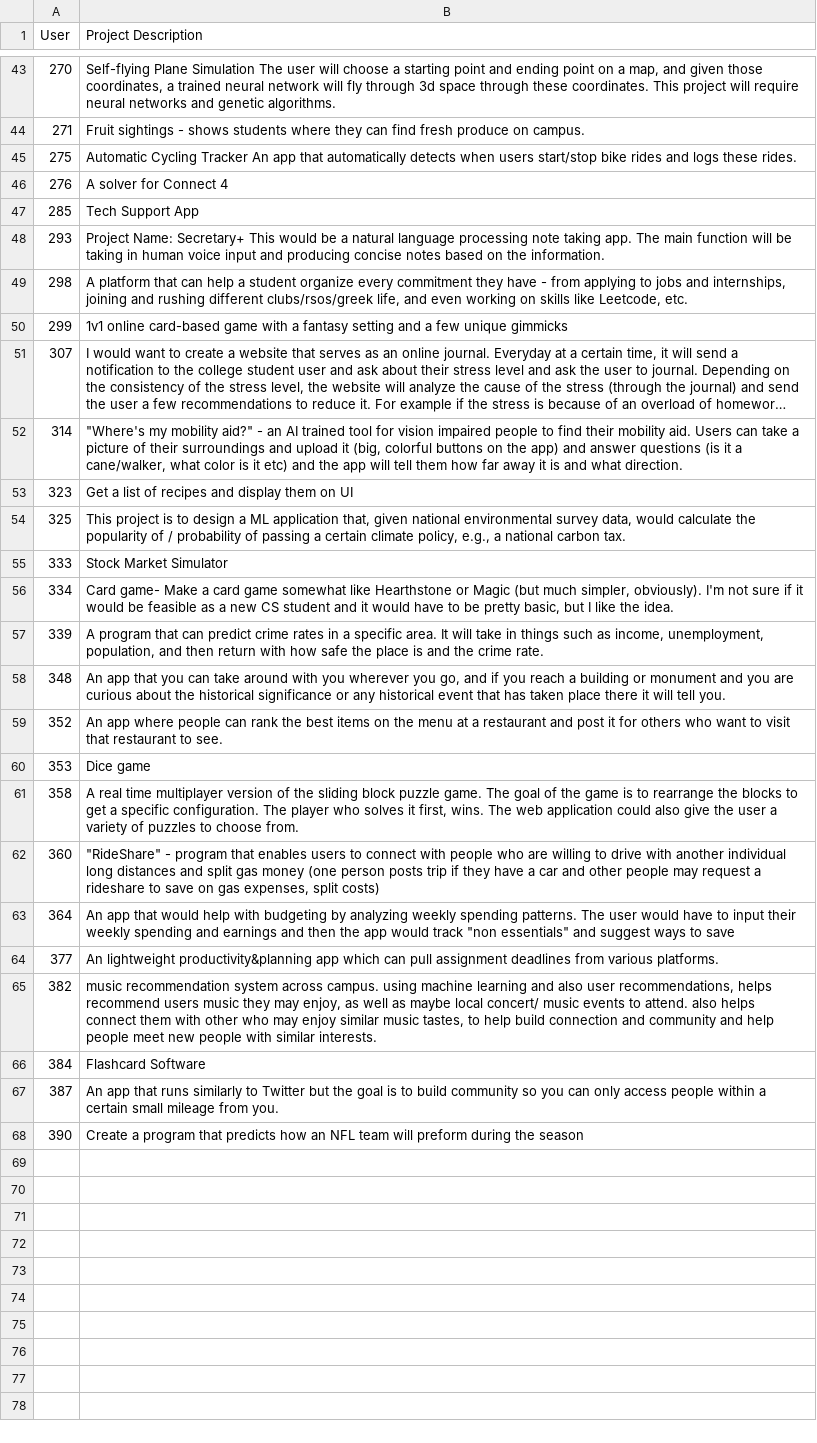
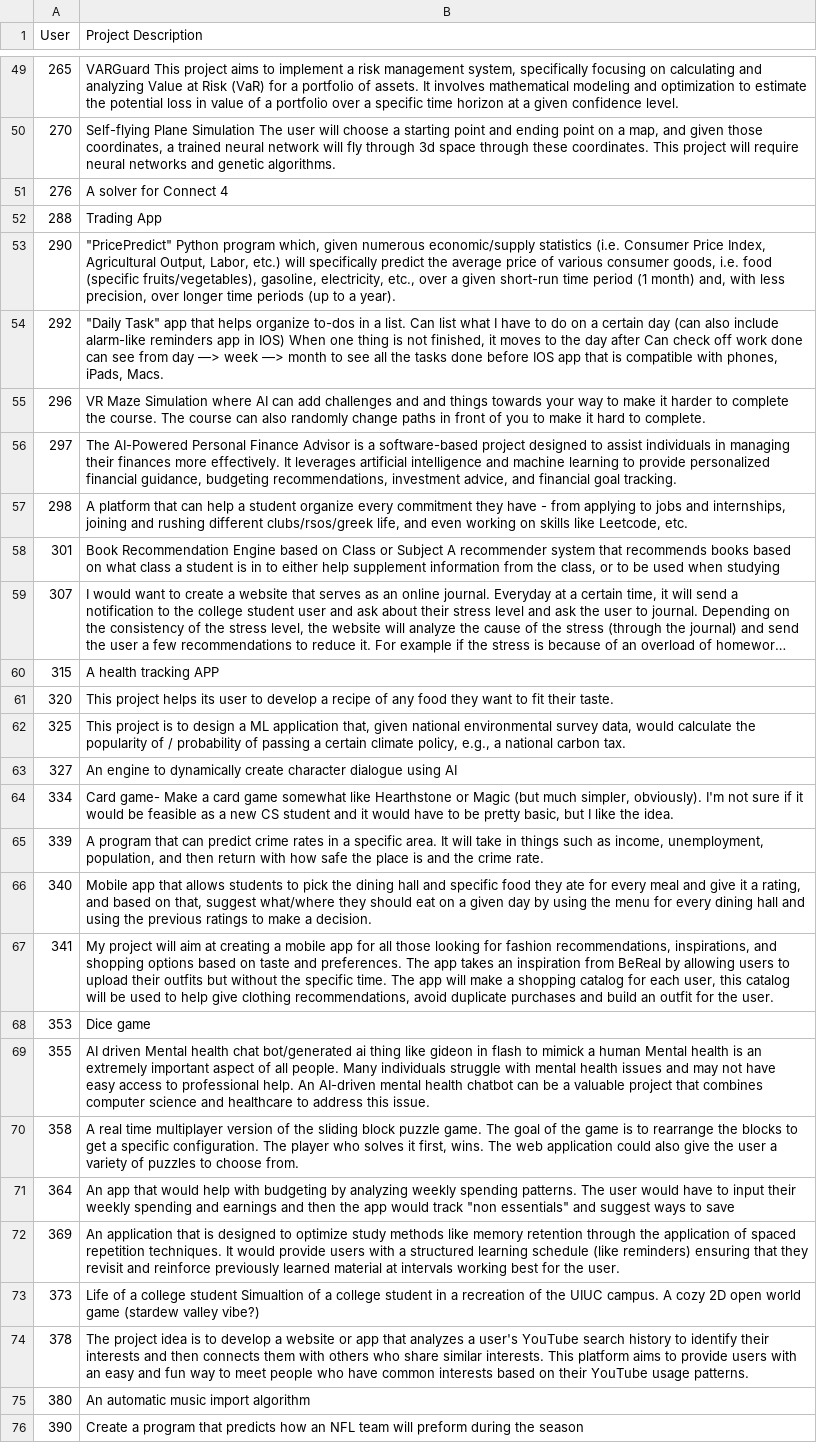
Before and after one commit to jain18ayush/Match-Illinois, a CSV file: ML_group.csv, drawn as a sheet; only a part is shown, gaps mark what is left out; long unchanged cells end in …; removed rows and columns are numbered as before the commit, all else as after; the diff covers the shown part only; the diff names each change by its address in the sheet, - before the commit and + after, or states it on an @@ line.

```diff
--- a/ML_group.csv
+++ b/ML_group.csv
+row 49: 265 | VARGuard This project aims to implement a risk management system, specifically focusing on calculating and analyzing Value at Risk (VaR) for a portfolio of assets. It involves mathematical modeling and optimization to estimate the potential loss in value of a portfolio over a specific time horizon at a given confidence level.
-row 44: 271 | Fruit sightings - shows students where they can find fresh produce on campus.
-row 45: 275 | Automatic Cycling Tracker An app that automatically detects when users start/stop bike rides and logs these rides.
-row 47: 285 | Tech Support App
-row 48: 293 | Project Name: Secretary+ This would be a natural language processing note taking app. The main function will be taking in human voice input and producing concise notes based on the information.
+row 52: 288 | Trading App
+row 53: 290 | "PricePredict" Python program which, given numerous economic/supply statistics (i.e. Consumer Price Index, Agricultural Output, Labor, etc.) will specifically predict the average price of various consumer goods, i.e. food (specific fruits/vegetables), gasoline, electricity, etc., over a given short-run time period (1 month) and, with less precision, over longer time periods (up to a year).
+row 54: 292 | "Daily Task" app that helps organize to-dos in a list. Can list what I have to do on a certain day (can also include alarm-like reminders app in IOS) When one thing is not finished, it moves to the day after Can check off work done can see from day —> week —> month to see all the tasks done before IOS app that is compatible with phones, iPads, Macs.
+row 55: 296 | VR Maze Simulation where AI can add challenges and and things towards your way to make it harder to complete the course. The course can also randomly change paths in front of you to make it hard to complete.
+row 56: 297 | The AI-Powered Personal Finance Advisor is a software-based project designed to assist individuals in managing their finances more effectively. It leverages artificial intelligence and machine learning to provide personalized financial guidance, budgeting recommendations, investment advice, and financial goal tracking.
-row 50: 299 | 1v1 online card-based game with a fantasy setting and a few unique gimmicks
+row 58: 301 | Book Recommendation Engine based on Class or Subject A recommender system that recommends books based on what class a student is in to either help supplement information from the class, or to be used when studying
-row 52: 314 | "Where's my mobility aid?" - an AI trained tool for vision impaired people to find their mobility aid. Users can take a picture of their surroundings and upload it (big, colorful buttons on the app) and answer questions (is it a cane/walker, what color is it etc) and the app will tell them how far away it is and what direction.
-row 53: 323 | Get a list of recipes and display them on UI
+row 60: 315 | A health tracking APP
+row 61: 320 | This project helps its user to develop a recipe of any food they want to fit their taste.
-row 55: 333 | Stock Market Simulator
+row 63: 327 | An engine to dynamically create character dialogue using AI
-row 58: 348 | An app that you can take around with you wherever you go, and if you reach a building or monument and you are curious about the historical significance or any historical event that has taken place there it will tell you.
-row 59: 352 | An app where people can rank the best items on the menu at a restaurant and post it for others who want to visit that restaurant to see.
+row 66: 340 | Mobile app that allows students to pick the dining hall and specific food they ate for every meal and give it a rating, and based on that, suggest what/where they should eat on a given day by using the menu for every dining hall and using the previous ratings to make a decision.
+row 67: 341 | My project will aim at creating a mobile app for all those looking for fashion recommendations, inspirations, and shopping options based on taste and preferences. The app takes an inspiration from BeReal by allowing users to upload their outfits but without the specific time. The app will make a shopping catalog for each user, this catalog will be used to help give clothing recommendations, avoid duplicate purchases and build an outfit for the user.
+row 69: 355 | AI driven Mental health chat bot/generated ai thing like gideon in flash to mimick a human Mental health is an extremely important aspect of all people. Many individuals struggle with mental health issues and may not have easy access to professional help. An AI-driven mental health chatbot can be a valuable project that combines computer science and healthcare to address this issue.
-row 62: 360 | "RideShare" - program that enables users to connect with people who are willing to drive with another individual long distances and split gas money (one person posts trip if they have a car and other people may request a rideshare to save on gas expenses, split costs)
-row 64: 377 | An lightweight productivity&planning app which can pull assignment deadlines from various platforms.
-row 65: 382 | music recommendation system across campus. using machine learning and also user recommendations, helps recommend users music they may enjoy, as well as maybe local concert/ music events to attend. also helps connect them with other who may enjoy similar music tastes, to help build connection and community and help people meet new people with similar interests.
-row 66: 384 | Flashcard Software
-row 67: 387 | An app that runs similarly to Twitter but the goal is to build community so you can only access people within a certain small mileage from you.
+row 72: 369 | An application that is designed to optimize study methods like memory retention through the application of spaced repetition techniques. It would provide users with a structured learning schedule (like reminders) ensuring that they revisit and reinforce previously learned material at intervals working best for the user.
+row 73: 373 | Life of a college student Simualtion of a college student in a recreation of the UIUC campus. A cozy 2D open world game (stardew valley vibe?)
+row 74: 378 | The project idea is to develop a website or app that analyzes a user's YouTube search history to identify their interests and then connects them with others who share similar interests. This platform aims to provide users with an easy and fun way to meet people who have common interests based on their YouTube usage patterns.
+row 75: 380 | An automatic music import algorithm
```
Also changed, not shown: 32 added rows and 26 removed rows elsewhere in this file, Data Analytics_group.csv, NLP_Data Analytics_group.csv, 32 other files.
